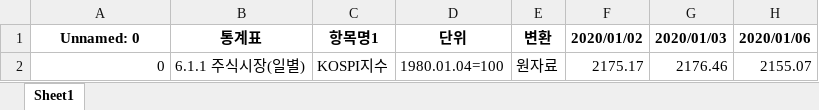
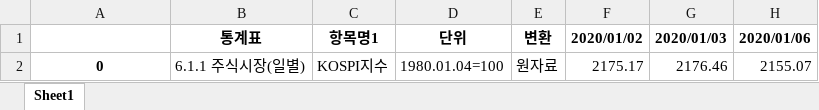
Before and after one commit to zoai-bot/BigData, an Excel workbook: data/ECOS_TABLE_20210118_154159.xlsx, sheet Sheet1, drawn as a sheet; only a part is shown; values as stored, in another font and other column widths than the file's, no borders; the diff names each change by its address in the sheet, - before the commit and + after, or states it on an @@ line.

```diff
--- a/data/ECOS_TABLE_20210118_154159.xlsx (sheet Sheet1)
+++ b/data/ECOS_TABLE_20210118_154159.xlsx (sheet Sheet1)
-A1: Unnamed: 0
+A1: (empty)
@@ A2 bold: off → on, alignment: right → center @@
```
Also changed, not shown: data/101_DT_COVID19_005_D_20210118235058.xlsx, 12 other files.
